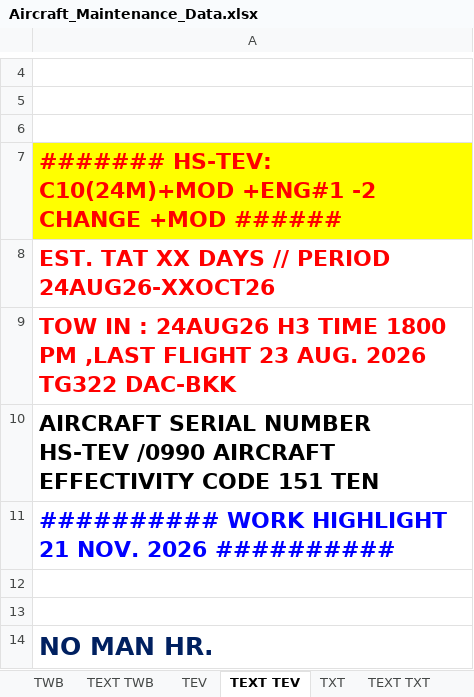
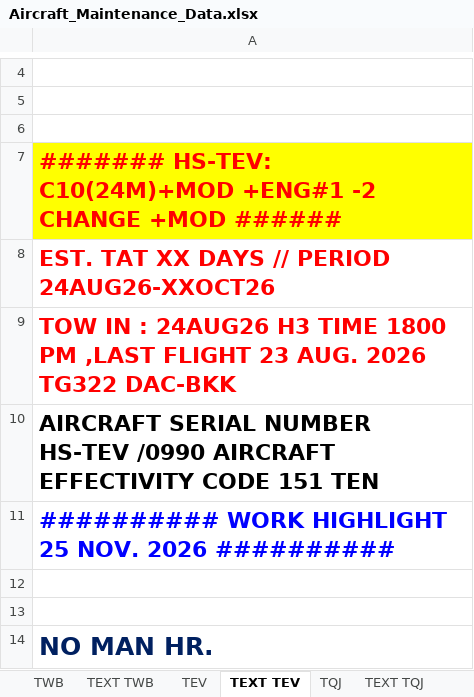
Before and after one commit to Huan289100/aircraft-maintenance-dashboard, an Excel workbook: Aircraft_Maintenance_Data.xlsx, sheet TEXT TEV, drawn as a sheet; only a part is shown, gaps mark what is left out; values as stored, in another font and other column widths than the file's, no borders; the diff names each change by its address in the sheet, - before the commit and + after, or states it on an @@ line.

```diff
--- a/Aircraft_Maintenance_Data.xlsx (sheet TEXT TEV)
+++ b/Aircraft_Maintenance_Data.xlsx (sheet TEXT TEV)
-sheet tab: TXT
+sheet tab: TQJ
-sheet tab: TEXT TXT
+sheet tab: TEXT TQJ
-A11: …WORK HIGHLIGHT 21 NOV. 2026…
+A11: …WORK HIGHLIGHT 25 NOV. 2026…
```
Also changed, not shown: sheet TQJ, sheet TWB, sheet TEXT TQJ, sheet TEXT TWB, charts or pictures.
